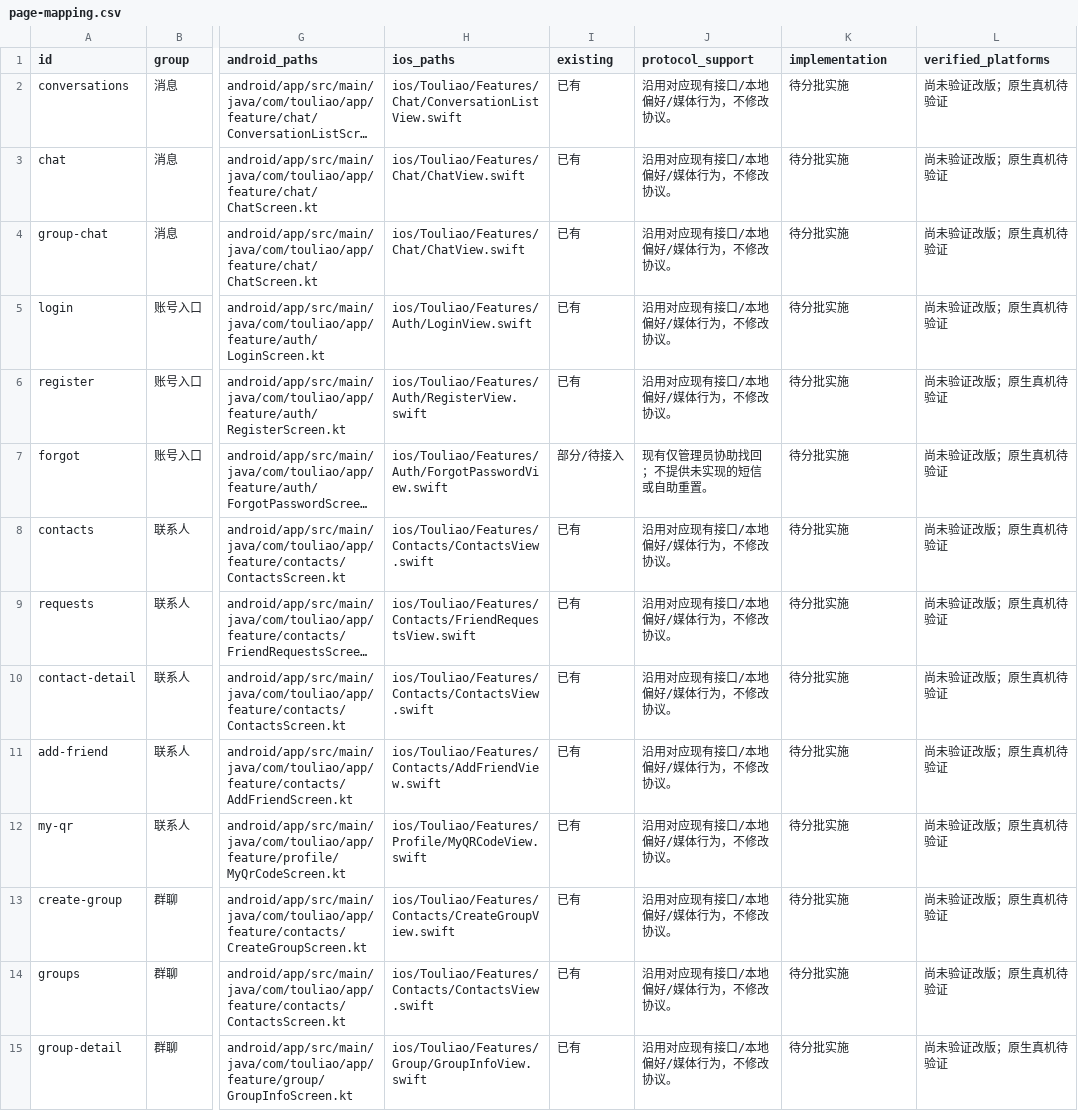
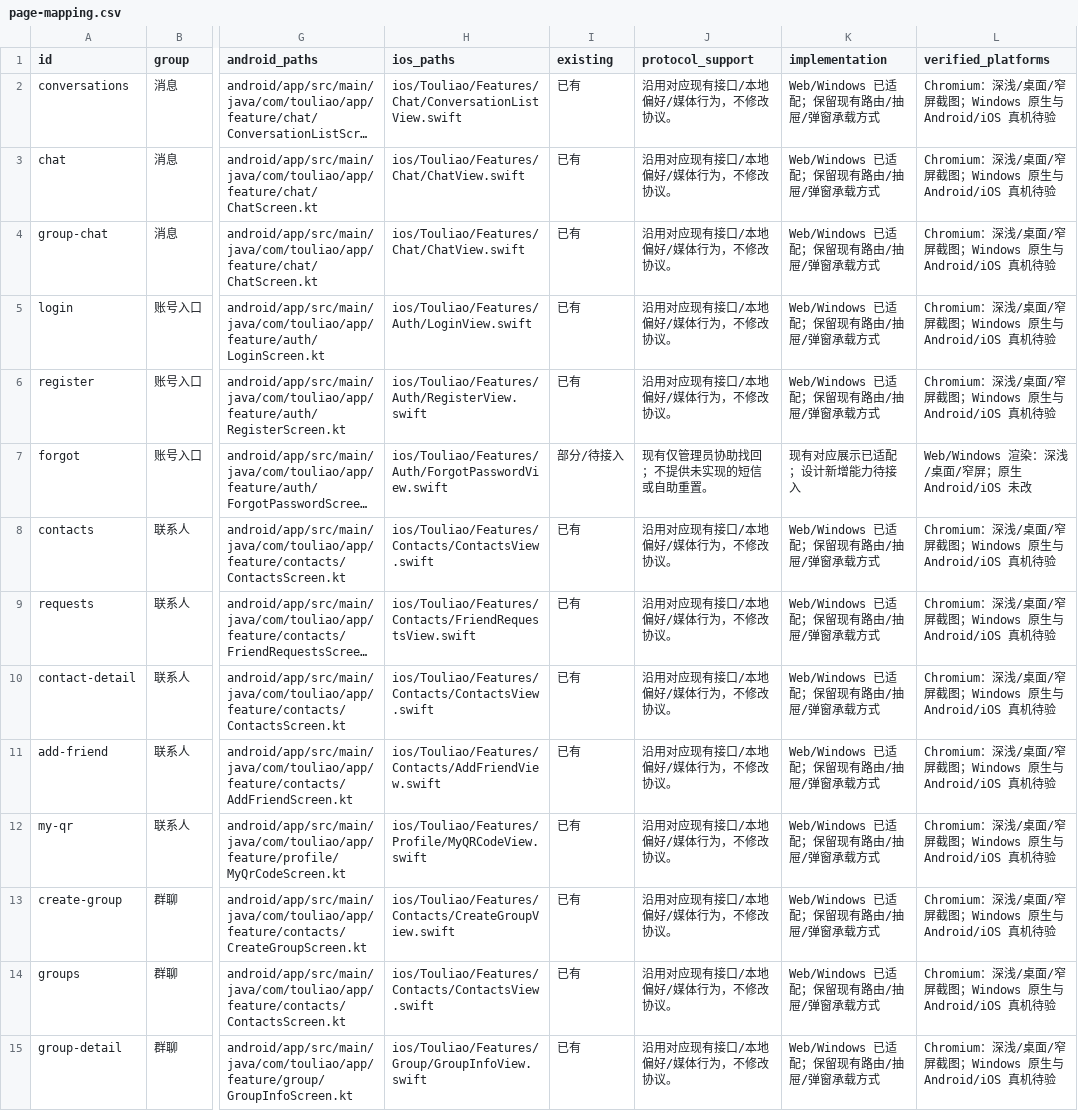
Before and after one commit to zhaocaimao008/touliao, a CSV file: docs/ui-design-system/page-mapping.csv, drawn as a sheet; only a part is shown, gaps mark what is left out; long unchanged cells end in …; the diff covers the shown part only; the diff names each change by its address in the sheet, - before the commit and + after, or states it on an @@ line.

```diff
--- a/docs/ui-design-system/page-mapping.csv
+++ b/docs/ui-design-system/page-mapping.csv
-K2:K6 (implementation): 待分批实施
+K2:K6 (implementation): Web/Windows 已适配；保留现有路由/抽屉/弹窗承载方式
-L2:L6 (verified_platforms): 尚未验证改版；原生真机待验证
+L2:L6 (verified_platforms): Chromium：深浅/桌面/窄屏截图；Windows 原生与 Android/iOS 真机待验
-K7 (implementation): 待分批实施
+K7 (implementation): 现有对应展示已适配；设计新增能力待接入
-L7 (verified_platforms): 尚未验证改版；原生真机待验证
+L7 (verified_platforms): Web/Windows 渲染：深浅/桌面/窄屏；原生 Android/iOS 未改
-K8:K15 (implementation): 待分批实施
+K8:K15 (implementation): Web/Windows 已适配；保留现有路由/抽屉/弹窗承载方式
-L8:L15 (verified_platforms): 尚未验证改版；原生真机待验证
+L8:L15 (verified_platforms): Chromium：深浅/桌面/窄屏截图；Windows 原生与 Android/iOS 真机待验
```
Also changed, not shown: 59 edited cells elsewhere in this file, docs/ui-design-system/action-mapping.csv, 21 other files.
